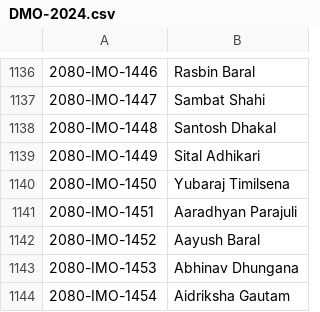
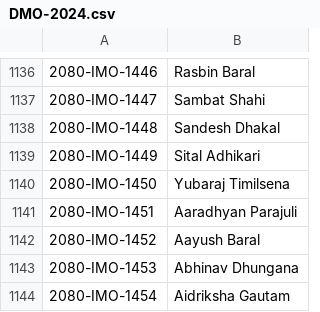
Before and after one commit to adhikariprajitraj/streamlit_app_for_MAN, a CSV file: 2024 result/DMO-2024.csv, drawn as a sheet; only a part is shown, gaps mark what is left out.

Commit message:
corrected some names

```diff
--- a/2024 result/DMO-2024.csv
+++ b/2024 result/DMO-2024.csv
@@ -1137,3 +1137,3 @@
 2080-IMO-1447,Sambat Shahi
-2080-IMO-1448,Santosh Dhakal
+2080-IMO-1448,Sandesh Dhakal
 2080-IMO-1449,Sital Adhikari
```
